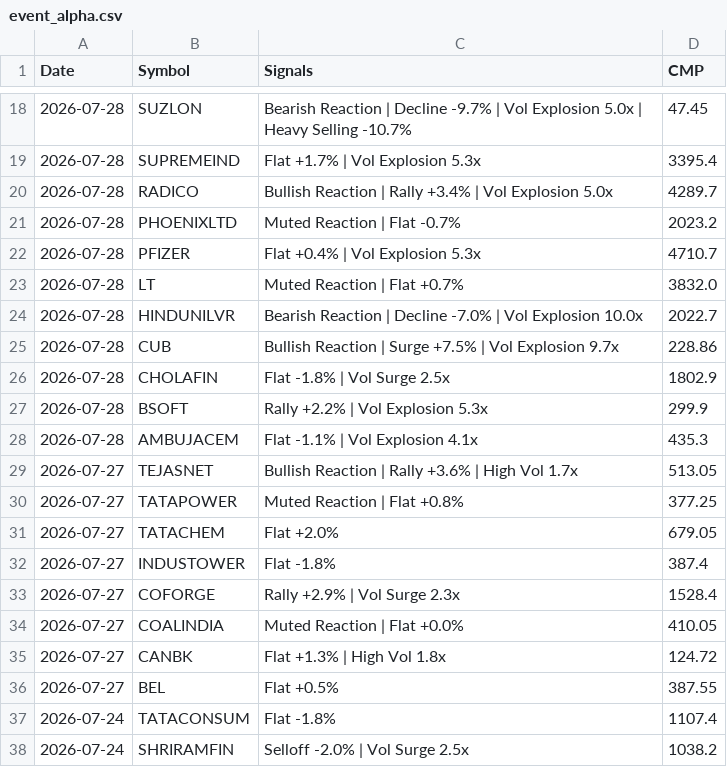
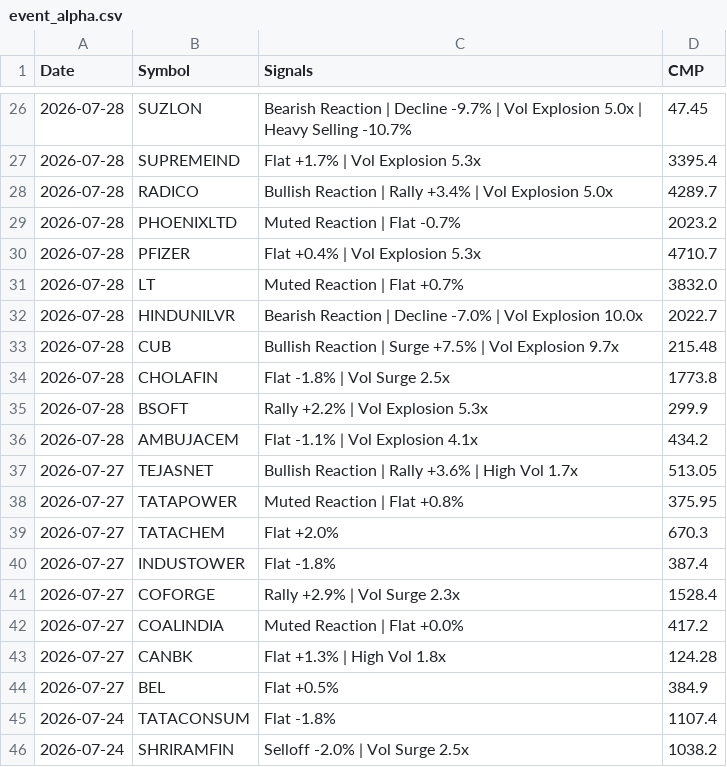
Before and after one commit to echelon26/quantex-subscription, a CSV file: quantex_logs/event_alpha.csv, drawn as a sheet; only a part is shown, gaps mark what is left out; the diff covers the shown part only.

```diff
--- a/quantex_logs/event_alpha.csv
+++ b/quantex_logs/event_alpha.csv
@@ -24,14 +32,14 @@ Date,Symbol,Signals,CMP
 2026-07-28,HINDUNILVR,Bearish Reaction | Decline -7.0% | Vol Explosion 10.0x,2022.7
-2026-07-28,CUB,Bullish Reaction | Surge +7.5% | Vol Explosion 9.7x,228.86
-2026-07-28,CHOLAFIN,Flat -1.8% | Vol Surge 2.5x,1802.9
+2026-07-28,CUB,Bullish Reaction | Surge +7.5% | Vol Explosion 9.7x,215.48
+2026-07-28,CHOLAFIN,Flat -1.8% | Vol Surge 2.5x,1773.8
 2026-07-28,BSOFT,Rally +2.2% | Vol Explosion 5.3x,299.9
-2026-07-28,AMBUJACEM,Flat -1.1% | Vol Explosion 4.1x,435.3
+2026-07-28,AMBUJACEM,Flat -1.1% | Vol Explosion 4.1x,434.2
 2026-07-27,TEJASNET,Bullish Reaction | Rally +3.6% | High Vol 1.7x,513.05
-2026-07-27,TATAPOWER,Muted Reaction | Flat +0.8%,377.25
-2026-07-27,TATACHEM,Flat +2.0%,679.05
+2026-07-27,TATAPOWER,Muted Reaction | Flat +0.8%,375.95
+2026-07-27,TATACHEM,Flat +2.0%,670.3
 2026-07-27,INDUSTOWER,Flat -1.8%,387.4
 2026-07-27,COFORGE,Rally +2.9% | Vol Surge 2.3x,1528.4
-2026-07-27,COALINDIA,Muted Reaction | Flat +0.0%,410.05
-2026-07-27,CANBK,Flat +1.3% | High Vol 1.8x,124.72
-2026-07-27,BEL,Flat +0.5%,387.55
+2026-07-27,COALINDIA,Muted Reaction | Flat +0.0%,417.2
+2026-07-27,CANBK,Flat +1.3% | High Vol 1.8x,124.28
+2026-07-27,BEL,Flat +0.5%,384.9
 2026-07-24,TATACONSUM,Flat -1.8%,1107.4
```
Also changed, not shown: 8 added rows and 9 edited cells elsewhere in this file, 1 other file.
